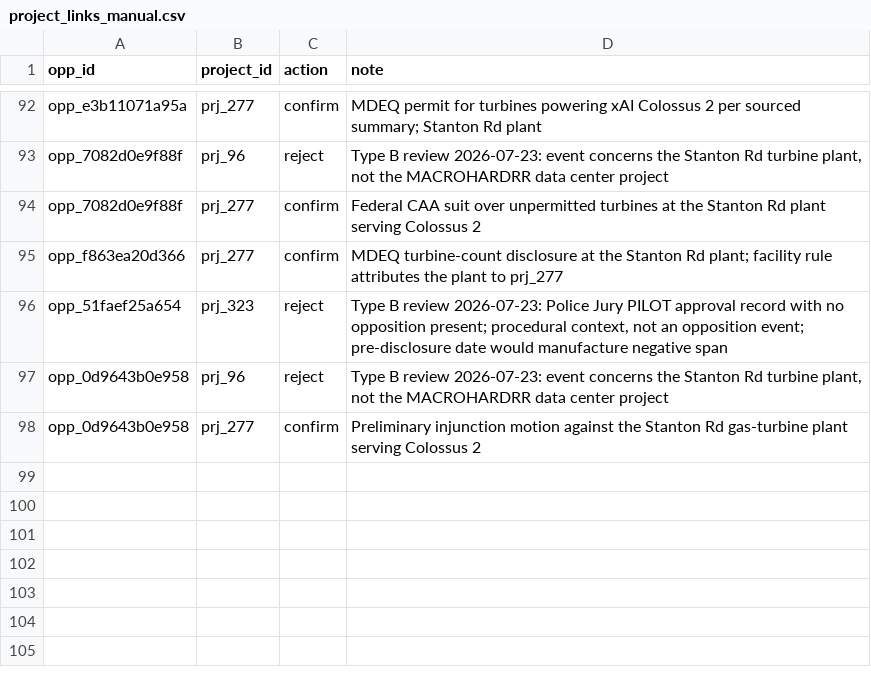
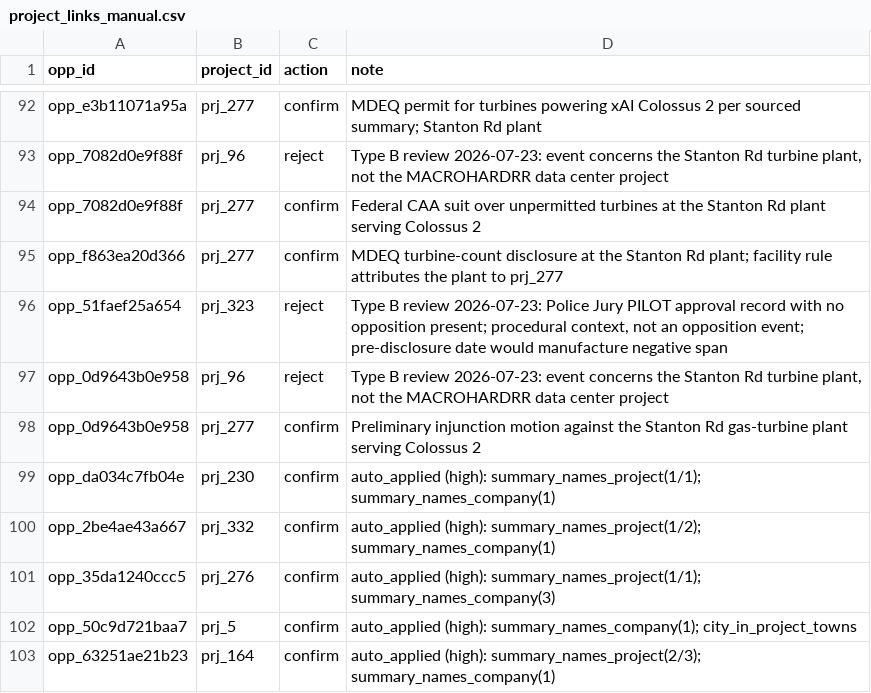
Before and after one commit to pricephillips/data-center-map, a CSV file: data/project_links_manual.csv, drawn as a sheet; only a part is shown, gaps mark what is left out.

```diff
--- a/data/project_links_manual.csv
+++ b/data/project_links_manual.csv
@@ -98 +98,6 @@ opp_0d9643b0e958,prj_96,reject,"Type B review 2026-07-23: event concerns the Sta
 opp_0d9643b0e958,prj_277,confirm,Preliminary injunction motion against the Stanton Rd gas-turbine plant serving Colossus 2
+opp_da034c7fb04e,prj_230,confirm,auto_applied (high): summary_names_project(1/1); summary_names_company(1)
+opp_2be4ae43a667,prj_332,confirm,auto_applied (high): summary_names_project(1/2); summary_names_company(1)
+opp_35da1240ccc5,prj_276,confirm,auto_applied (high): summary_names_project(1/1); summary_names_company(3)
+opp_50c9d721baa7,prj_5,confirm,auto_applied (high): summary_names_company(1); city_in_project_towns
+opp_63251ae21b23,prj_164,confirm,auto_applied (high): summary_names_project(2/3); summary_names_company(1)
```
Also changed, not shown: data/baseline_universe.csv, data/matched_controls.csv, 8 other files.
